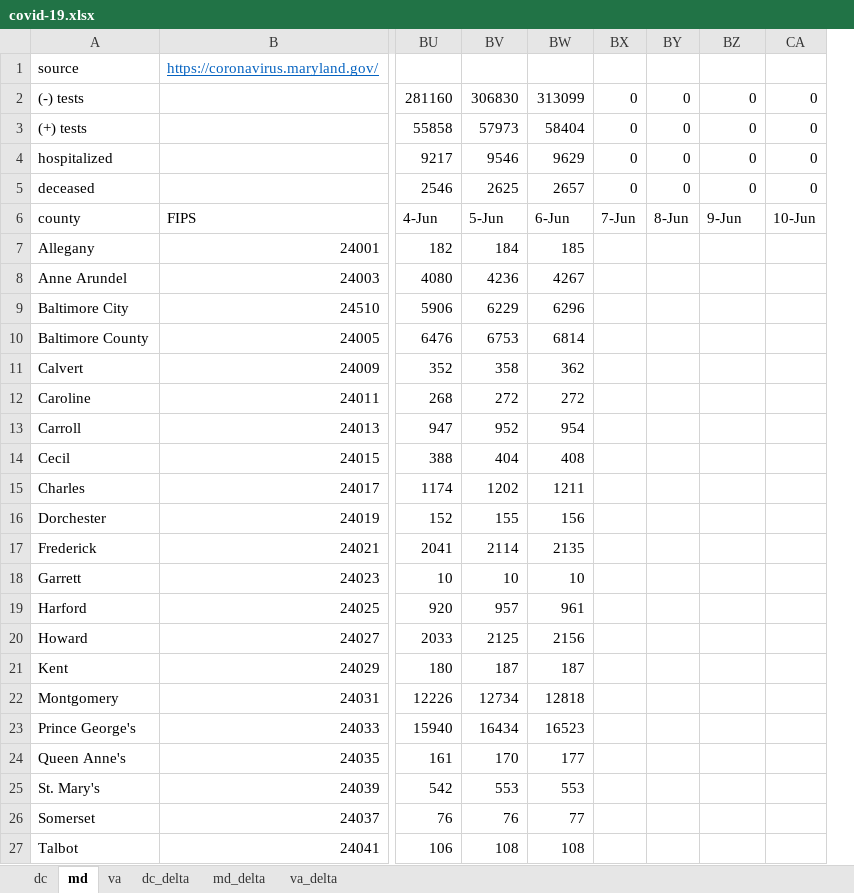
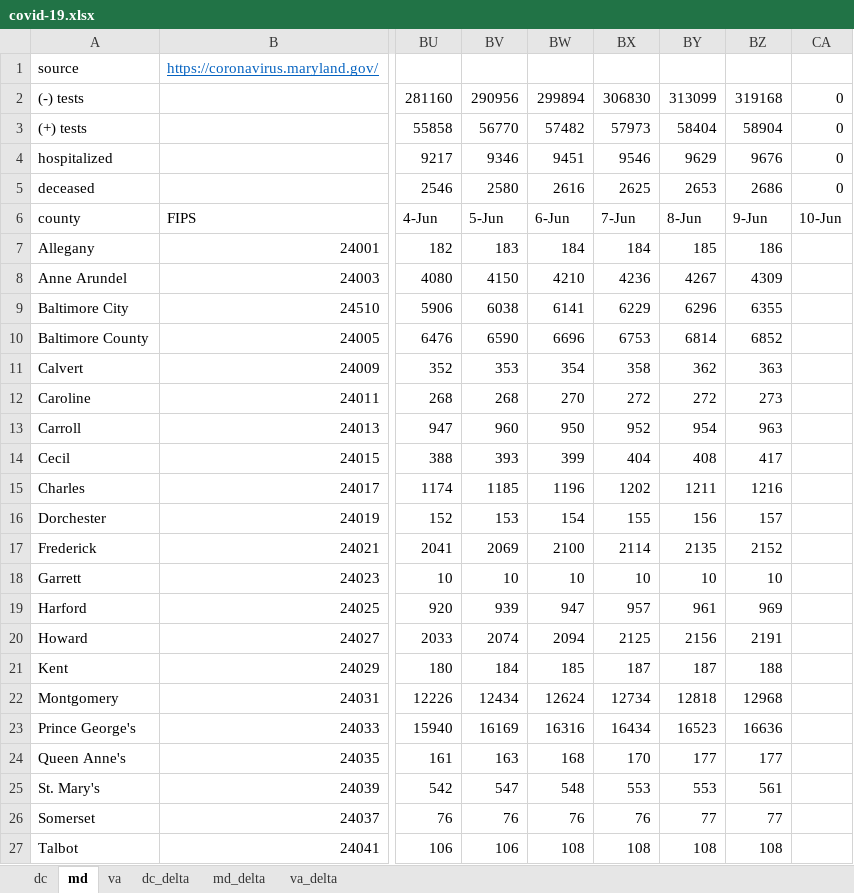
Before and after one commit to cobie8a/covid19-va-md-dc, an Excel workbook: covid-19.xlsx, sheet md, drawn as a sheet; only a part is shown, gaps mark what is left out; values as stored, in another font and other column widths than the file's, no borders; conditional formats and table styles not drawn; removed rows and columns are numbered as before the commit, all else as after; the diff covers the shown part only; the diff names each change by its address in the sheet, - before the commit and + after, or states it on an @@ line.

```diff
--- a/covid-19.xlsx (sheet md)
+++ b/covid-19.xlsx (sheet md)
+column BV, rows 2-27: 290956 | 56770 | 9346 | 2580 | 5-Jun | 183 | 4150 | 6038 | 6590 | 353 | 268 | 960 | 393 | 1185 | 153 | 2069 | 10 | 939 | 2074 | 184 | 12434 | 16169 | 163 | 547 | 76 | 106
+column BW, rows 2-27: 299894 | 57482 | 9451 | 2616 | 6-Jun | 184 | 4210 | 6141 | 6696 | 354 | 270 | 950 | 399 | 1196 | 154 | 2100 | 10 | 947 | 2094 | 185 | 12624 | 16316 | 168 | 548 | 76 | 108
-column BX, rows 2-6: 0 | 0 | 0 | 0 | 7-Jun
-column BY, rows 2-6: 0 | 0 | 0 | 0 | 8-Jun
-BZ2: 0
+BZ2: 319168
-BZ3: 0
+BZ3: 58904
-BZ4: 0
+BZ4: 9676
-BY5: 2657
+BY5: 2653
-BZ5: 0
+BZ5: 2686
-BX6: 5-Jun
+BX6: 7-Jun
-BY6: 6-Jun
+BY6: 8-Jun
-BZ7: (empty)
+BZ7: 186
-BZ8: (empty)
+BZ8: 4309
-BZ9: (empty)
+BZ9: 6355
-BZ10: (empty)
+BZ10: 6852
-BZ11: (empty)
+BZ11: 363
-BZ12: (empty)
+BZ12: 273
-BZ13: (empty)
+BZ13: 963
-BZ14: (empty)
+BZ14: 417
-BZ15: (empty)
+BZ15: 1216
-BZ16: (empty)
+BZ16: 157
-BZ17: (empty)
+BZ17: 2152
-BZ18: (empty)
+BZ18: 10
-BZ19: (empty)
+BZ19: 969
-BZ20: (empty)
+BZ20: 2191
-BZ21: (empty)
+BZ21: 188
-BZ22: (empty)
+BZ22: 12968
-BZ23: (empty)
+BZ23: 16636
-BZ24: (empty)
+BZ24: 177
-BZ25: (empty)
+BZ25: 561
-BZ26: (empty)
+BZ26: 77
-BZ27: (empty)
+BZ27: 108
```
Also changed, not shown: 3 edited cells elsewhere in this sheet, sheet md_delta, sheet va, sheet va_delta, sheet dc_delta, sheet dc, formulas that keep their value, temp/DC-COVID-19-Data.xlsx, 10 other files.
